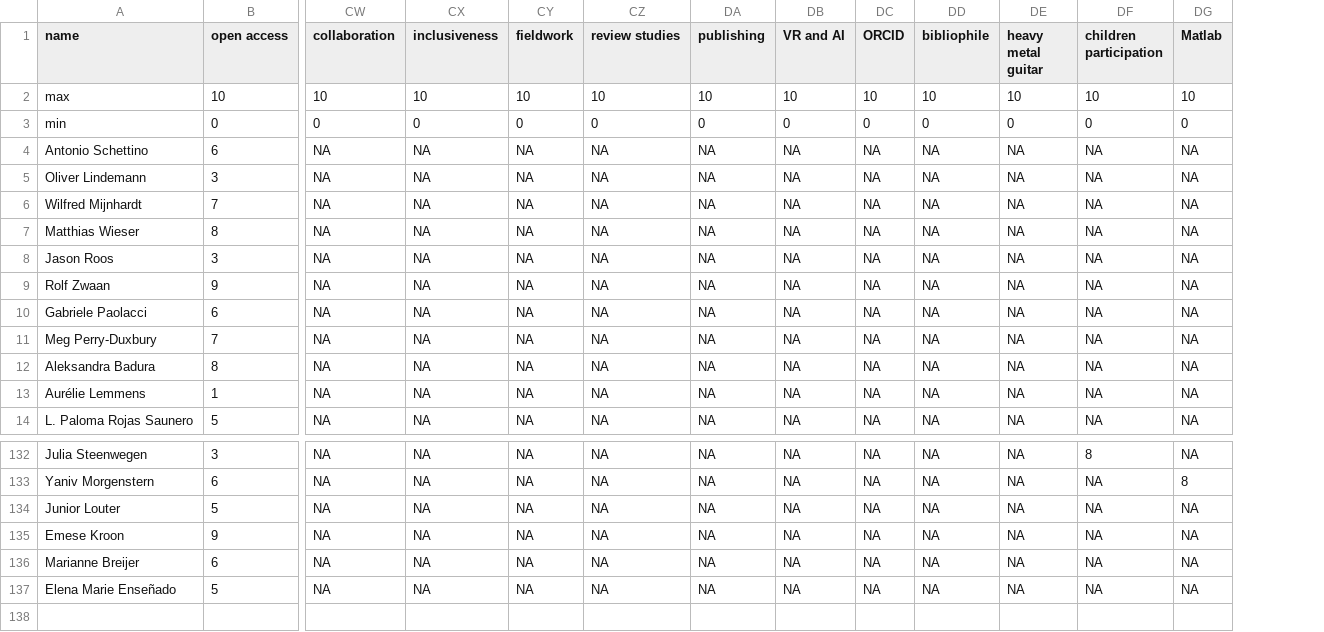
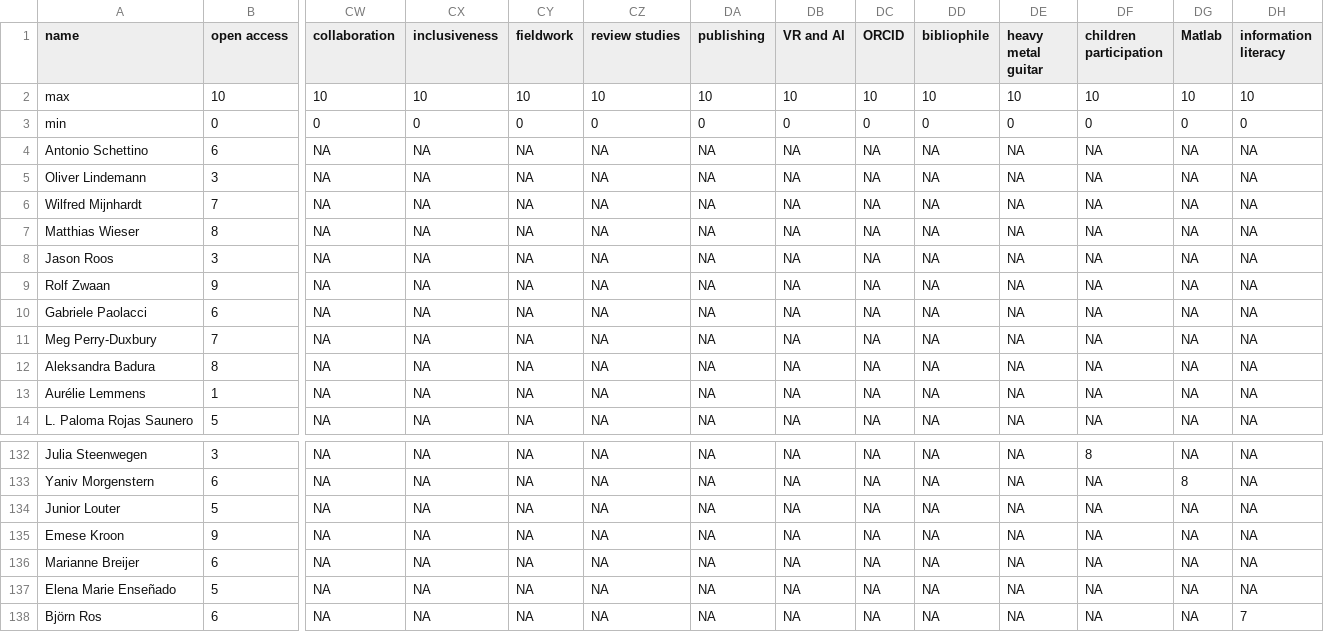
Before and after one commit to osc-rotterdam/osc-rotterdam.github.io, a CSV file: static/OS_skills.csv, drawn as a sheet; only a part is shown, gaps mark what is left out; rows hold the shown columns only; the diff names each change by its address in the sheet, - before the commit and + after, or states it on an @@ line.

Commit message:
OSCR Member: Björn Ros

```diff
--- a/static/OS_skills.csv
+++ b/static/OS_skills.csv
+column DH (information literacy), rows 2-14: 10 | 0 | NA | NA | NA | NA | NA | NA | NA | NA | NA | NA | NA; rows 132-137: all NA
+row 138: Björn Ros | 6 | NA | NA | NA | NA | NA | NA | NA | NA | NA | NA | NA | 7
```
Also changed, not shown: 5 other files.
